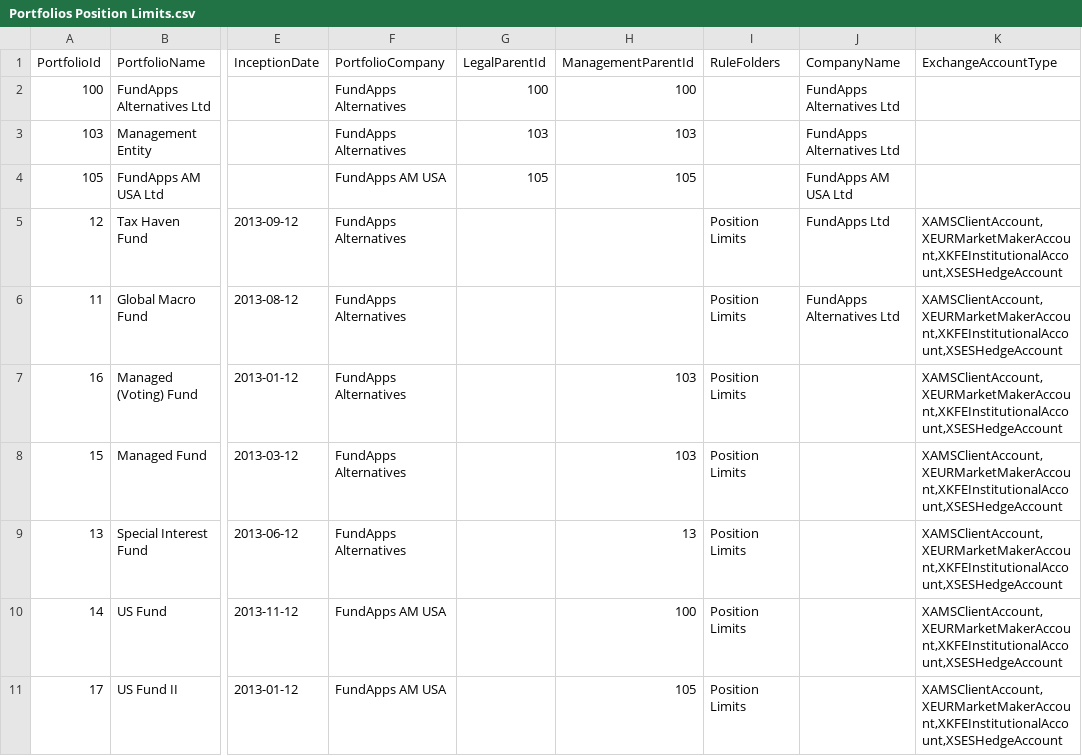
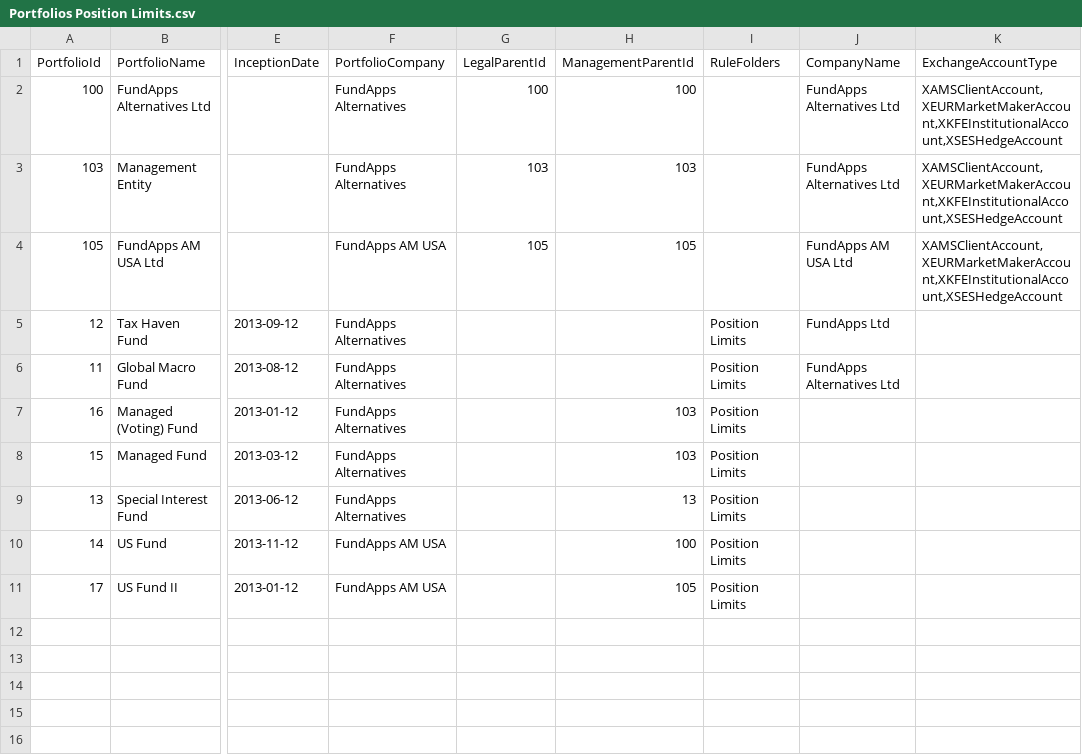
Before and after one commit to fundapps/TechDocs, a CSV file: Sample-ImportFiles/Portfolios Position Limits.csv, drawn as a sheet; only a part is shown, gaps mark what is left out; the diff names each change by its address in the sheet, - before the commit and + after, or states it on an @@ line.

Commit message:
Update Portfolios Position Limits.csv

```diff
--- a/Sample-ImportFiles/Portfolios Position Limits.csv
+++ b/Sample-ImportFiles/Portfolios Position Limits.csv
-K2:K4 (ExchangeAccountType): (empty)
+K2:K4 (ExchangeAccountType): XAMSClientAccount,XEURMarketMakerAccount,XKFEInstitutionalAccount,XSESHedgeAccount
-K5:K11 (ExchangeAccountType): XAMSClientAccount,XEURMarketMakerAccount,XKFEInstitutionalAccount,XSESHedgeAccount
+K5:K11 (ExchangeAccountType): (empty)
```
